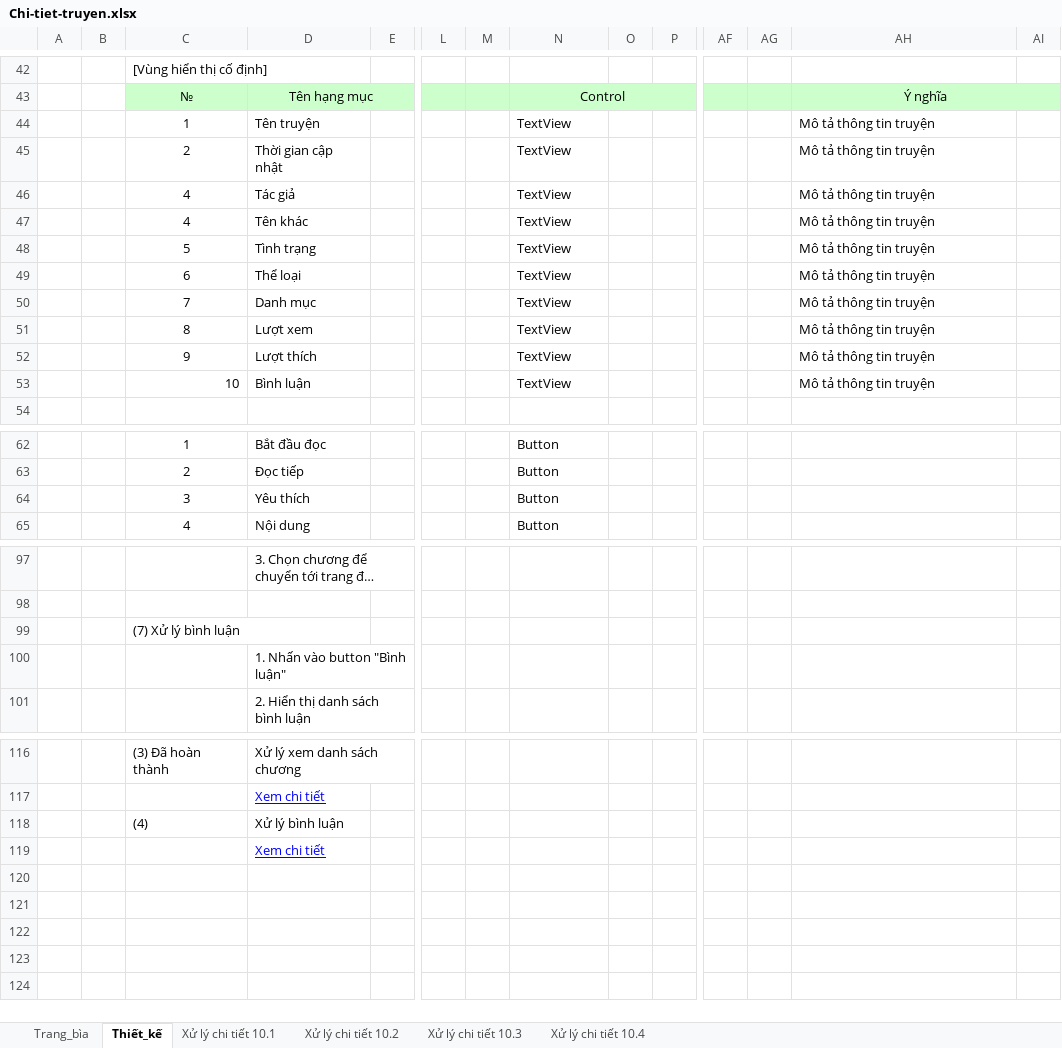
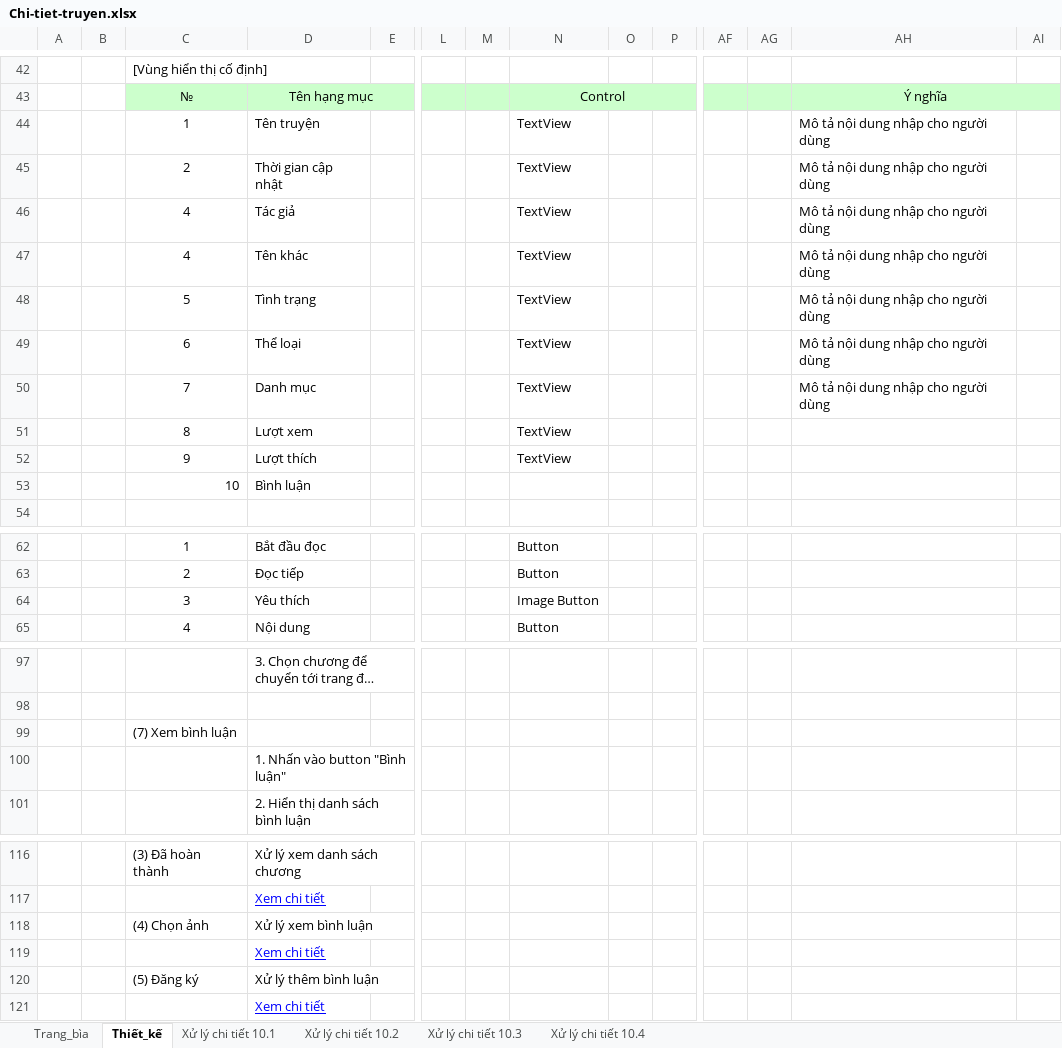
Before and after one commit to neik311/KTLT-HDT, an Excel workbook: tai_lieu/Bao cao/Chi_tiet/Chi-tiet-truyen.xlsx, sheet Thiết_kế, drawn as a sheet; only a part is shown, gaps mark what is left out; long unchanged cells end in …; values as stored, in another font and other column widths than the file's, no borders; charts and pictures not drawn; removed rows and columns are numbered as before the commit, all else as after; rows hold the shown columns only; the diff names each change by its address in the sheet, - before the commit and + after, or states it on an @@ line.

```diff
--- a/tai_lieu/Bao cao/Chi_tiet/Chi-tiet-truyen.xlsx (sheet Thiết_kế)
+++ b/tai_lieu/Bao cao/Chi_tiet/Chi-tiet-truyen.xlsx (sheet Thiết_kế)
-AH44:AH50: Mô tả thông tin truyện
+AH44:AH50: Mô tả nội dung nhập cho người dùng
-AH51:AH53: Mô tả thông tin truyện
+AH51:AH53: (empty)
-N53: TextView
+N53: (empty)
-N64: Button
+N64: Image Button
-C99: (7) Xử lý bình luận
+C99: (7) Xem bình luận
-row 118:  |  | (4) | Xử lý bình luận
+row 118:  |  | (4) Chọn ảnh | Xử lý xem bình luận
+row 119:  |  |  | Xem chi tiết
+row 120:  |  | (5) Đăng ký | Xử lý thêm bình luận
```
Also changed, not shown: sheet Xử lý chi tiết 10.3, sheet Xử lý chi tiết 10.1, sheet Trang_bìa, sheet Xử lý chi tiết 10.4, sheet Xử lý chi tiết 10.2, charts or pictures, 1 other file.
